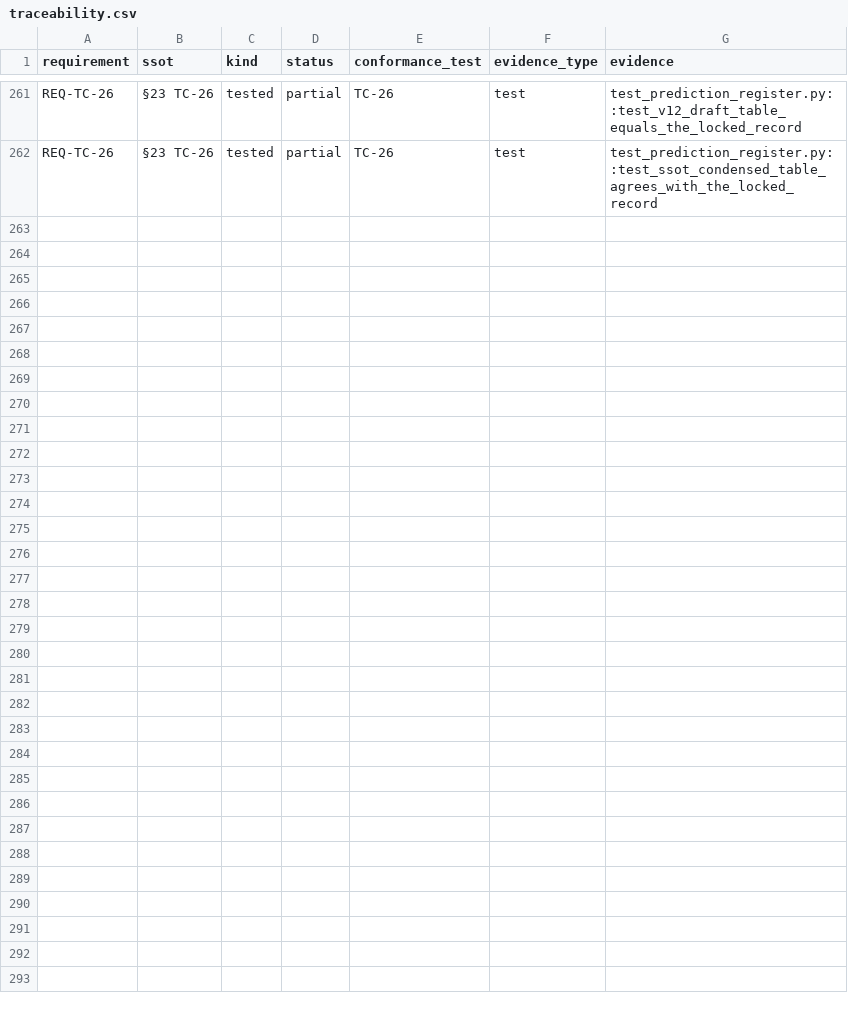
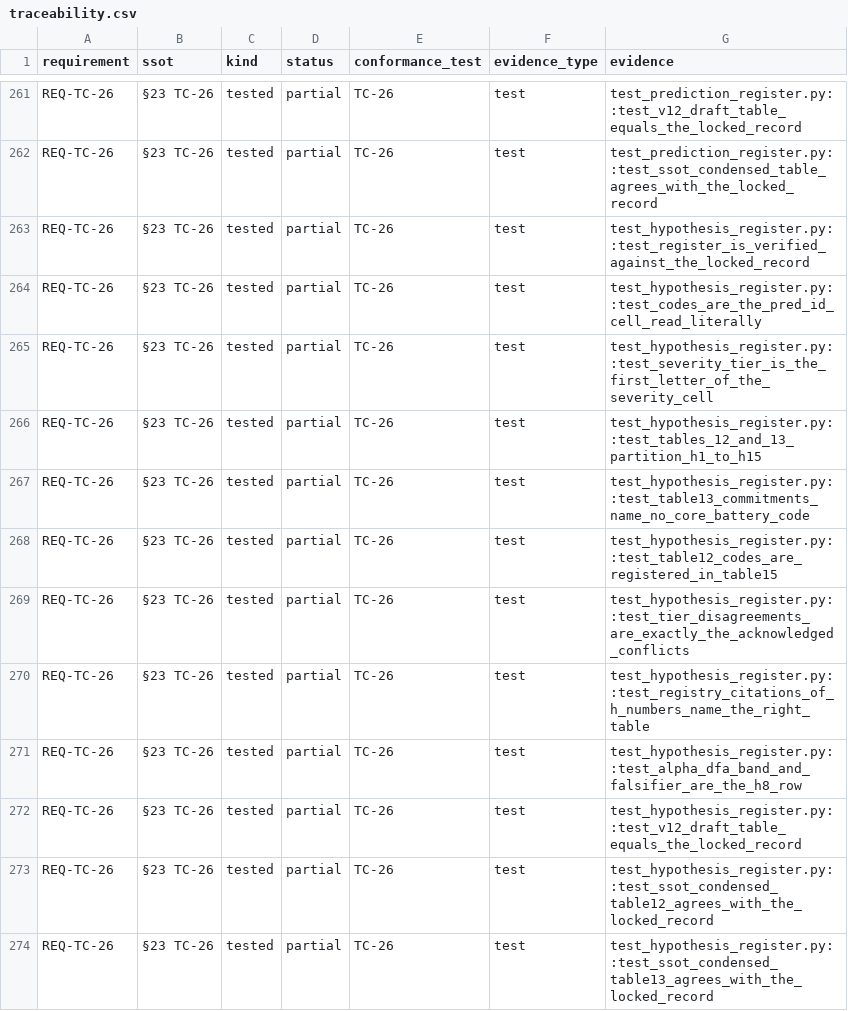
Before and after one commit to apgiframework/apgi-lean, a CSV file: verification/reports/traceability.csv, drawn as a sheet; only a part is shown, gaps mark what is left out.

```diff
--- a/verification/reports/traceability.csv
+++ b/verification/reports/traceability.csv
@@ -262 +262,13 @@ REQ-TC-26,§23 TC-26,tested,partial,TC-26,test,test_prediction_register.py::test
 REQ-TC-26,§23 TC-26,tested,partial,TC-26,test,test_prediction_register.py::test_ssot_condensed_table_agrees_with_the_locked_record
+REQ-TC-26,§23 TC-26,tested,partial,TC-26,test,test_hypothesis_register.py::test_register_is_verified_against_the_locked_record
+REQ-TC-26,§23 TC-26,tested,partial,TC-26,test,test_hypothesis_register.py::test_codes_are_the_pred_id_cell_read_literally
+REQ-TC-26,§23 TC-26,tested,partial,TC-26,test,test_hypothesis_register.py::test_severity_tier_is_the_first_letter_of_the_severity_cell
+REQ-TC-26,§23 TC-26,tested,partial,TC-26,test,test_hypothesis_register.py::test_tables_12_and_13_partition_h1_to_h15
+REQ-TC-26,§23 TC-26,tested,partial,TC-26,test,test_hypothesis_register.py::test_table13_commitments_name_no_core_battery_code
+REQ-TC-26,§23 TC-26,tested,partial,TC-26,test,test_hypothesis_register.py::test_table12_codes_are_registered_in_table15
+REQ-TC-26,§23 TC-26,tested,partial,TC-26,test,test_hypothesis_register.py::test_tier_disagreements_are_exactly_the_acknowledged_conflicts
+REQ-TC-26,§23 TC-26,tested,partial,TC-26,test,test_hypothesis_register.py::test_registry_citations_of_h_numbers_name_the_right_table
+REQ-TC-26,§23 TC-26,tested,partial,TC-26,test,test_hypothesis_register.py::test_alpha_dfa_band_and_falsifier_are_the_h8_row
+REQ-TC-26,§23 TC-26,tested,partial,TC-26,test,test_hypothesis_register.py::test_v12_draft_table_equals_the_locked_record
+REQ-TC-26,§23 TC-26,tested,partial,TC-26,test,test_hypothesis_register.py::test_ssot_condensed_table12_agrees_with_the_locked_record
+REQ-TC-26,§23 TC-26,tested,partial,TC-26,test,test_hypothesis_register.py::test_ssot_condensed_table13_agrees_with_the_locked_record
```
Also changed, not shown: 15 other files.
